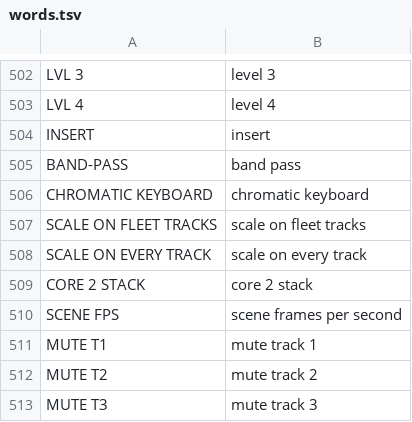
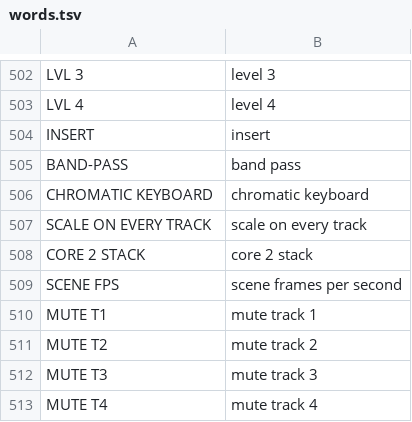
Before and after one commit to F0nski/quartz, a TSV file: app/words.tsv, drawn as a sheet; only a part is shown, gaps mark what is left out; the shorter side is filled out with more unchanged rows; the diff names each change by its address in the sheet, - before the commit and + after, or states it on an @@ line.

Commit message:
GLO KEYS: IN SCALE is OFF or ALL; ALL already plays FLEET's allowed notes on FLEET tracks

```diff
--- a/app/words.tsv
+++ b/app/words.tsv
-row 507: SCALE ON FLEET TRACKS | scale on fleet tracks
```
Also changed, not shown: 7 other files.
